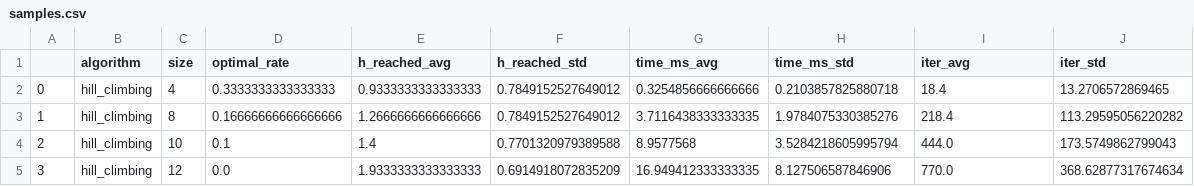
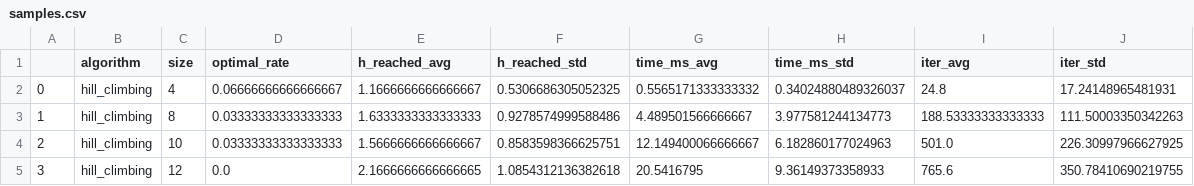
Before and after one commit to LucianoAlbanes/ia-uncuyo-2022, a CSV file: tp5-busquedas-locales/attachments/samples.csv, drawn as a sheet; only a part is shown; the diff covers the shown part only.

```diff
--- a/tp5-busquedas-locales/attachments/samples.csv
+++ b/tp5-busquedas-locales/attachments/samples.csv
@@ -1,5 +1,5 @@
 ,algorithm,size,optimal_rate,h_reached_avg,h_reached_std,time_ms_avg,time_ms_std,iter_avg,iter_std
-0,hill_climbing,4,0.3333333333333333,0.9333333333333333,0.7849152527649012,0.3254856666666666,0.2103857825880718,18.4,13.2706572869465
-1,hill_climbing,8,0.16666666666666666,1.2666666666666666,0.7849152527649012,3.7116438333333335,1.9784075330385276,218.4,113.29595056220282
-2,hill_climbing,10,0.1,1.4,0.7701320979389588,8.9577568,3.5284218605995794,444.0,173.5749862799043
-3,hill_climbing,12,0.0,1.9333333333333333,0.6914918072835209,16.949412333333335,8.127506587846906,770.0,368.62877317674634
+0,hill_climbing,4,0.06666666666666667,1.1666666666666667,0.5306686305052325,0.5565171333333332,0.34024880489326037,24.8,17.24148965481931
+1,hill_climbing,8,0.03333333333333333,1.6333333333333333,0.9278574999588486,4.489501566666667,3.977581244134773,188.53333333333333,111.50003350342263
+2,hill_climbing,10,0.03333333333333333,1.5666666666666667,0.8583598366625751,12.149400066666667,6.182860177024963,501.0,226.30997966627925
+3,hill_climbing,12,0.0,2.1666666666666665,1.0854312136382618,20.5416795,9.36149373358933,765.6,350.78410690219755
```
Also changed, not shown: 62 edited cells elsewhere in this file, tp5-busquedas-locales/attachments/simulations.csv, 5 other files.
